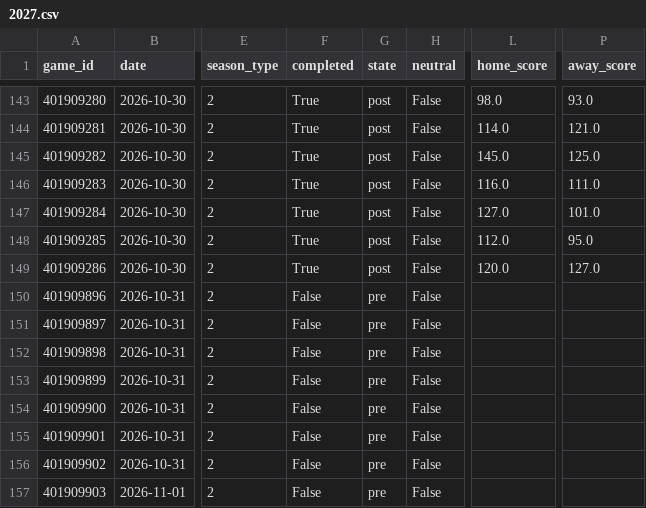
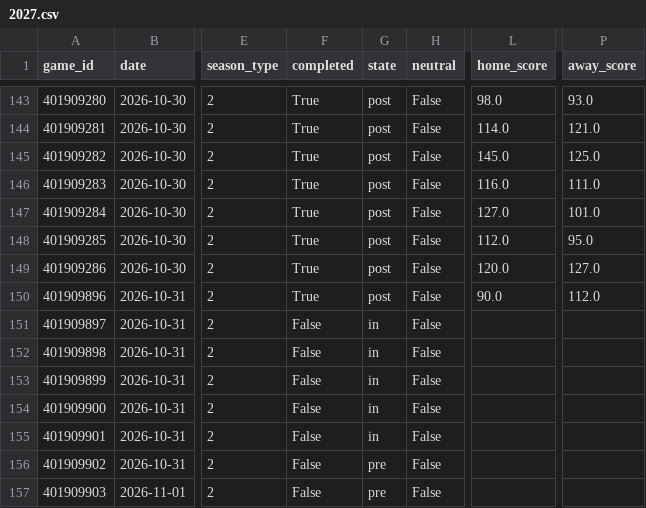
Before and after one commit to Juniorcarl/nba-predictor, a CSV file: data/games/2027.csv, drawn as a sheet; only a part is shown, gaps mark what is left out; the diff names each change by its address in the sheet, - before the commit and + after, or states it on an @@ line.

```diff
--- a/data/games/2027.csv
+++ b/data/games/2027.csv
-F150 (completed): False
+F150 (completed): True
-G150 (state): pre
+G150 (state): post
-L150 (home_score): (empty)
+L150 (home_score): 90.0
-P150 (away_score): (empty)
+P150 (away_score): 112.0
-G151:G155 (state): pre
+G151:G155 (state): in
```
Also changed, not shown: data/boxscores/2027.csv, data/logs/bold.csv, 12 other files.
